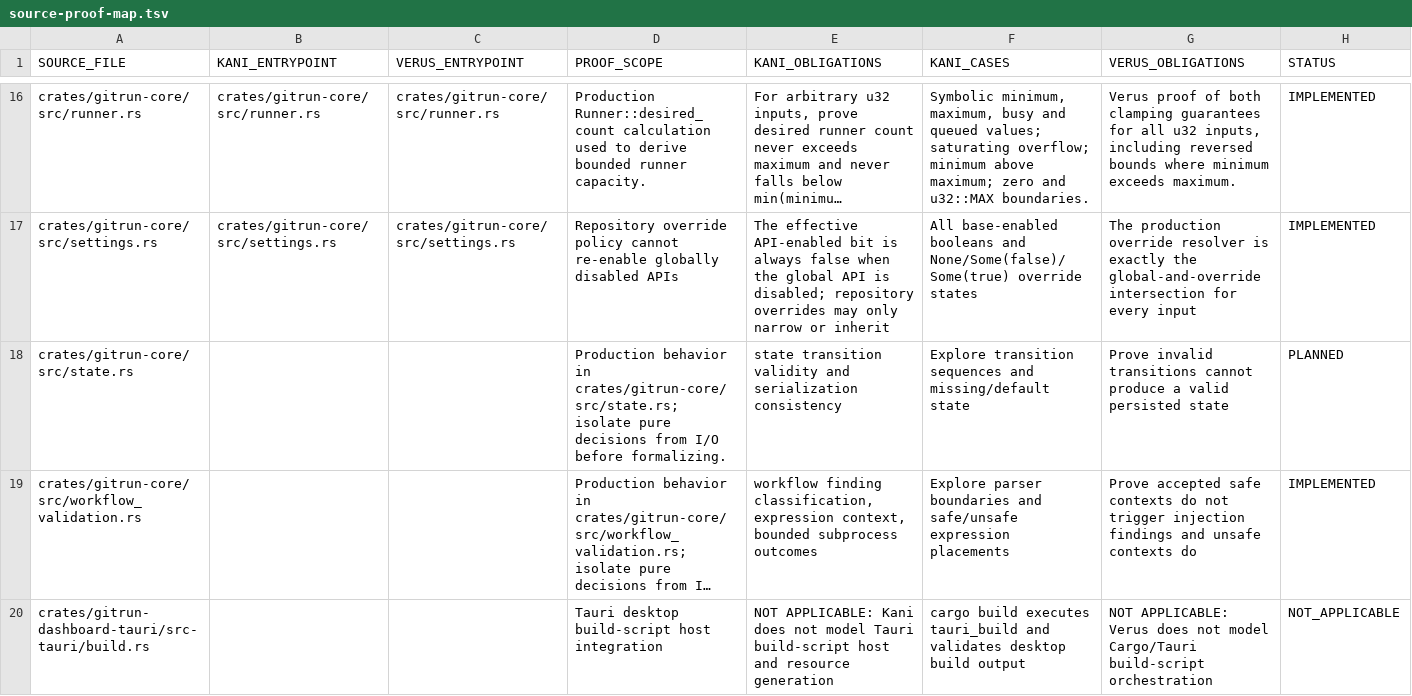
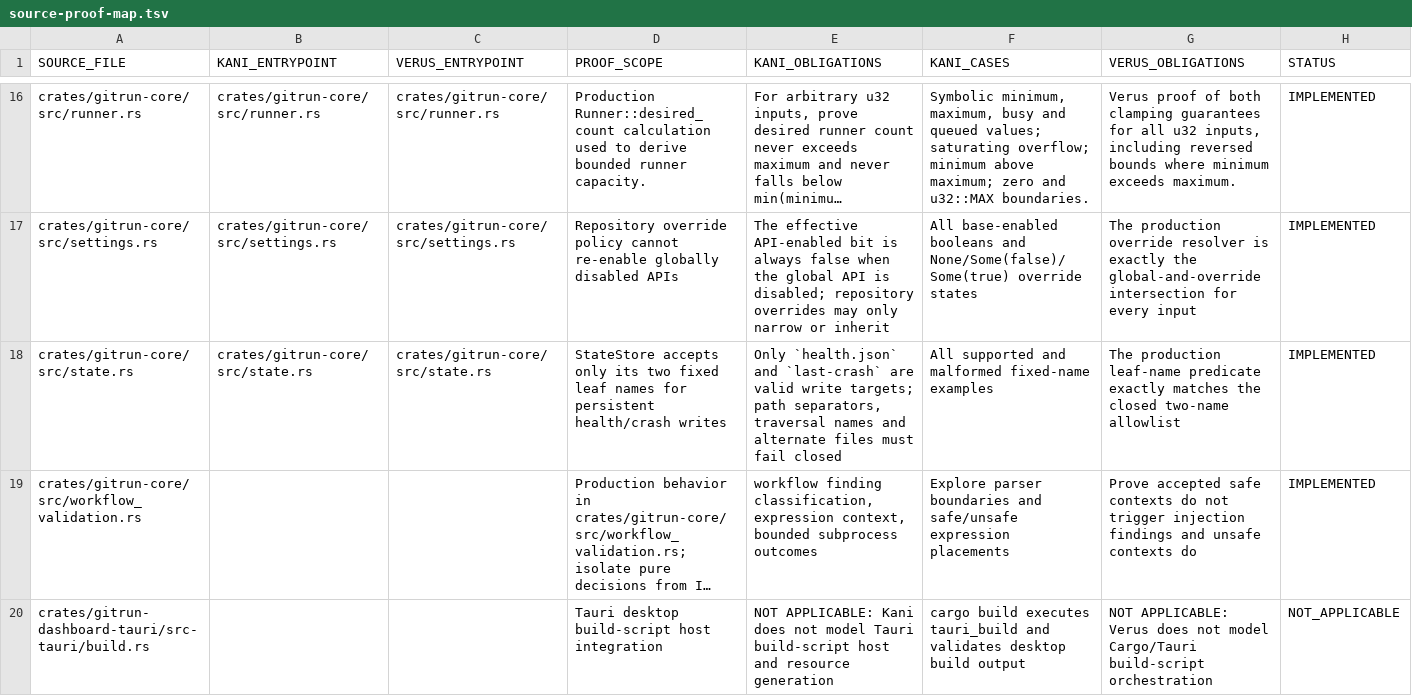
Before and after one commit to Vider06/GitRun, a TSV file: verification/source-proof-map.tsv, drawn as a sheet; only a part is shown, gaps mark what is left out; long unchanged cells end in …; the diff names each change by its address in the sheet, - before the commit and + after, or states it on an @@ line.

Commit message:
formal: map StateStore fixed file-name proof

```diff
--- a/verification/source-proof-map.tsv
+++ b/verification/source-proof-map.tsv
-B18 (KANI_ENTRYPOINT): (empty)
+B18 (KANI_ENTRYPOINT): crates/gitrun-core/src/state.rs
-C18 (VERUS_ENTRYPOINT): (empty)
+C18 (VERUS_ENTRYPOINT): crates/gitrun-core/src/state.rs
-D18 (PROOF_SCOPE): Production behavior in crates/gitrun-core/src/state.rs; isolate pure decisions from I/O before formalizing.
+D18 (PROOF_SCOPE): StateStore accepts only its two fixed leaf names for persistent health/crash writes
-E18 (KANI_OBLIGATIONS): state transition validity and serialization consistency
+E18 (KANI_OBLIGATIONS): Only `health.json` and `last-crash` are valid write targets; path separators, traversal names and alternate files must fail closed
-F18 (KANI_CASES): Explore transition sequences and missing/default state
+F18 (KANI_CASES): All supported and malformed fixed-name examples
-G18 (VERUS_OBLIGATIONS): Prove invalid transitions cannot produce a valid persisted state
+G18 (VERUS_OBLIGATIONS): The production leaf-name predicate exactly matches the closed two-name allowlist
-H18 (STATUS): PLANNED
+H18 (STATUS): IMPLEMENTED
```
